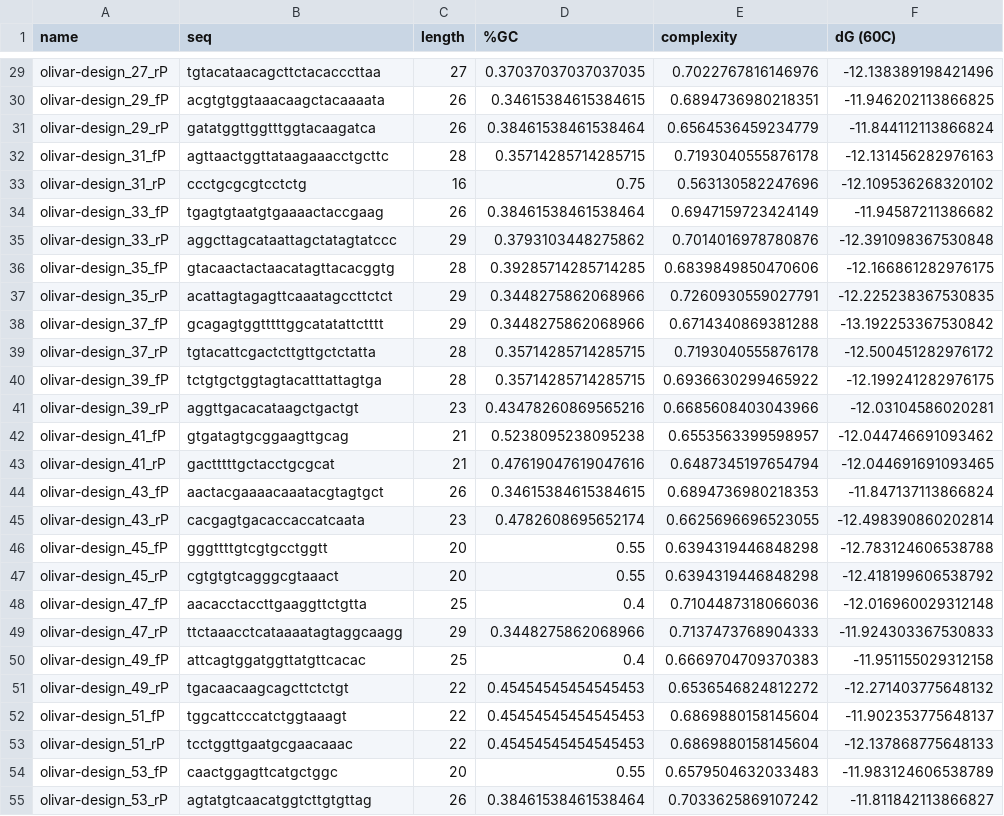
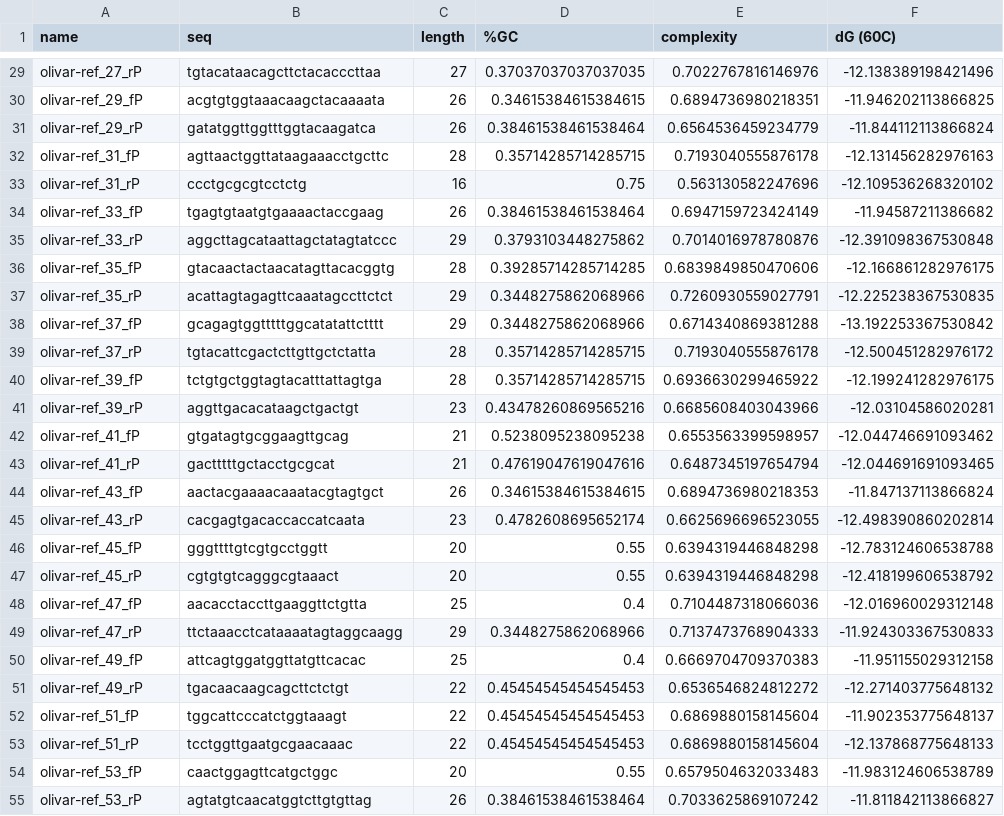
Before and after one commit to treangenlab/Olivar, a CSV file: example_output/olivar-val_pool-1.csv, drawn as a sheet; only a part is shown, gaps mark what is left out; the diff covers the shown part only; the diff names each change by its address in the sheet, - before the commit and + after, or states it on an @@ line.

```diff
--- a/example_output/olivar-val_pool-1.csv
+++ b/example_output/olivar-val_pool-1.csv
-A29 (name): olivar-design_27_rP
+A29 (name): olivar-ref_27_rP
-A30 (name): olivar-design_29_fP
+A30 (name): olivar-ref_29_fP
-A31 (name): olivar-design_29_rP
+A31 (name): olivar-ref_29_rP
-A32 (name): olivar-design_31_fP
+A32 (name): olivar-ref_31_fP
-A33 (name): olivar-design_31_rP
+A33 (name): olivar-ref_31_rP
-A34 (name): olivar-design_33_fP
+A34 (name): olivar-ref_33_fP
-A35 (name): olivar-design_33_rP
+A35 (name): olivar-ref_33_rP
-A36 (name): olivar-design_35_fP
+A36 (name): olivar-ref_35_fP
-A37 (name): olivar-design_35_rP
+A37 (name): olivar-ref_35_rP
-A38 (name): olivar-design_37_fP
+A38 (name): olivar-ref_37_fP
-A39 (name): olivar-design_37_rP
+A39 (name): olivar-ref_37_rP
-A40 (name): olivar-design_39_fP
+A40 (name): olivar-ref_39_fP
-A41 (name): olivar-design_39_rP
+A41 (name): olivar-ref_39_rP
-A42 (name): olivar-design_41_fP
+A42 (name): olivar-ref_41_fP
-A43 (name): olivar-design_41_rP
+A43 (name): olivar-ref_41_rP
-A44 (name): olivar-design_43_fP
+A44 (name): olivar-ref_43_fP
-A45 (name): olivar-design_43_rP
+A45 (name): olivar-ref_43_rP
-A46 (name): olivar-design_45_fP
+A46 (name): olivar-ref_45_fP
-A47 (name): olivar-design_45_rP
+A47 (name): olivar-ref_45_rP
-A48 (name): olivar-design_47_fP
+A48 (name): olivar-ref_47_fP
-A49 (name): olivar-design_47_rP
+A49 (name): olivar-ref_47_rP
-A50 (name): olivar-design_49_fP
+A50 (name): olivar-ref_49_fP
-A51 (name): olivar-design_49_rP
+A51 (name): olivar-ref_49_rP
-A52 (name): olivar-design_51_fP
+A52 (name): olivar-ref_51_fP
-A53 (name): olivar-design_51_rP
+A53 (name): olivar-ref_51_rP
-A54 (name): olivar-design_53_fP
+A54 (name): olivar-ref_53_fP
-A55 (name): olivar-design_53_rP
+A55 (name): olivar-ref_53_rP
```
Also changed, not shown: 122 edited cells elsewhere in this file, example_output/olivar-design.csv, example_output/olivar-val_pool-2.csv, 17 other files.
